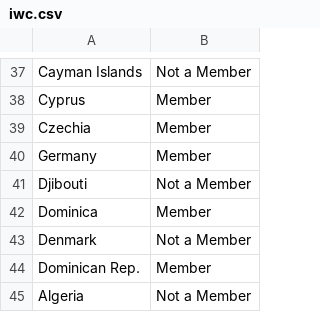
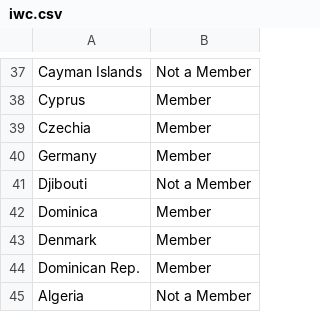
Before and after one commit to usamaqasimmian/FIT3179, a CSV file: iwc.csv, drawn as a sheet; only a part is shown, gaps mark what is left out.

Commit message:
Update iwc.csv

```diff
--- a/iwc.csv
+++ b/iwc.csv
@@ -42,3 +42,3 @@ Djibouti,Not a Member
 Dominica,Member
-Denmark,Not a Member
+Denmark,Member
 Dominican Rep.,Member
```
